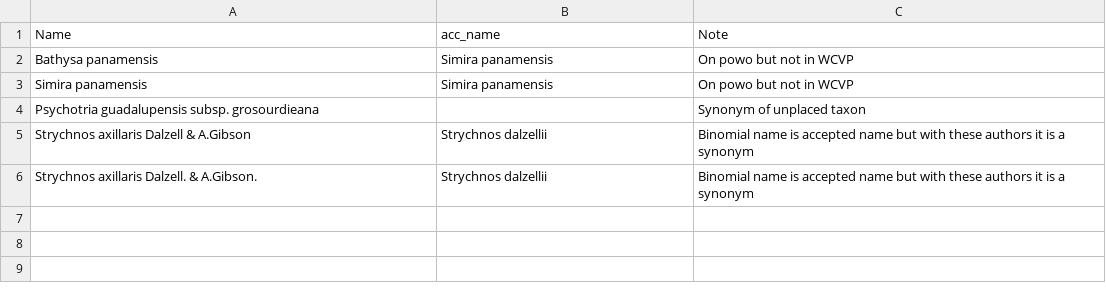
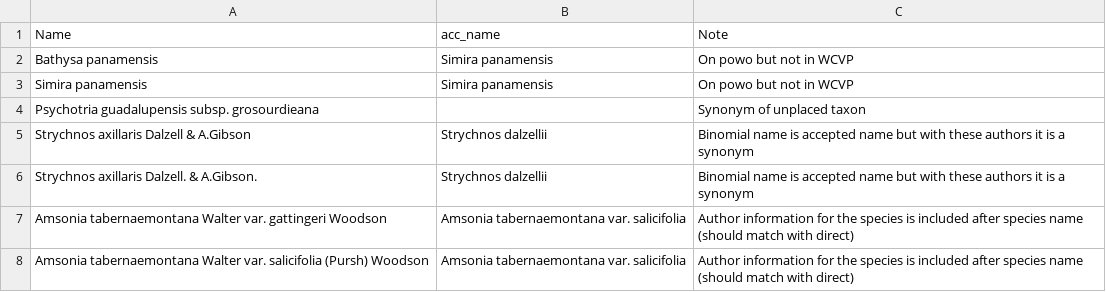
Before and after one commit to alrichardbollans/wcvpy, a CSV file: wcvp_name_matching/unit_tests/test_inputs/examples_to_fix.csv, drawn as a sheet.

```diff
--- a/wcvp_name_matching/unit_tests/test_inputs/examples_to_fix.csv
+++ b/wcvp_name_matching/unit_tests/test_inputs/examples_to_fix.csv
@@ -6 +6,3 @@
 "Strychnos axillaris Dalzell. & A.Gibson.","Strychnos dalzellii","Binomial name is accepted name but with these authors it is a synonym"
+"Amsonia tabernaemontana Walter var. gattingeri Woodson","Amsonia tabernaemontana var. salicifolia","Author information for the species is included after species name (should match with direct)"
+"Amsonia tabernaemontana Walter var. salicifolia (Pursh) Woodson","Amsonia tabernaemontana var. salicifolia","Author information for the species is included after species name (should match with direct)"
```
Also changed, not shown: wcvp_name_matching/unit_tests/test_inputs/wcvp_level.csv, 10 other files.
